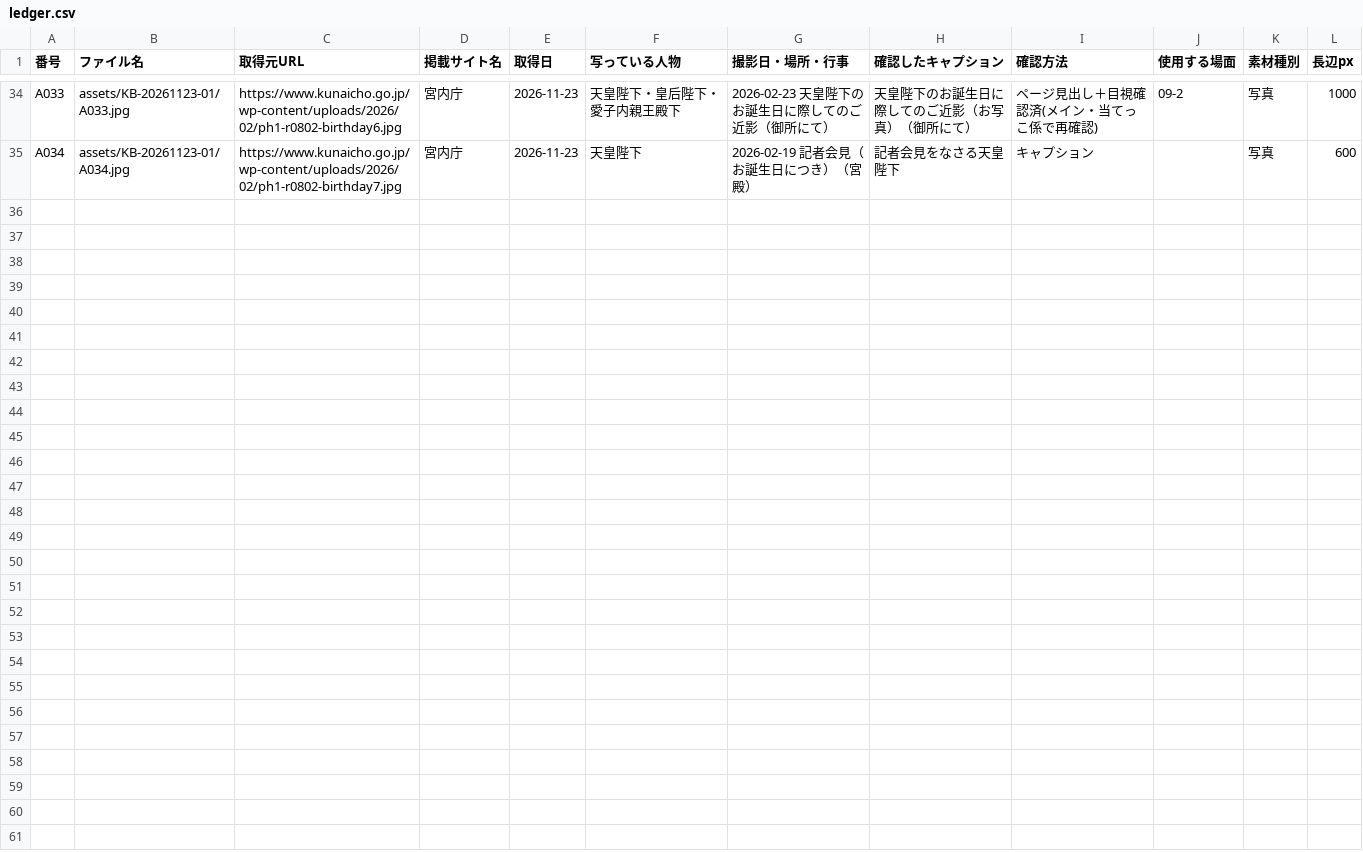
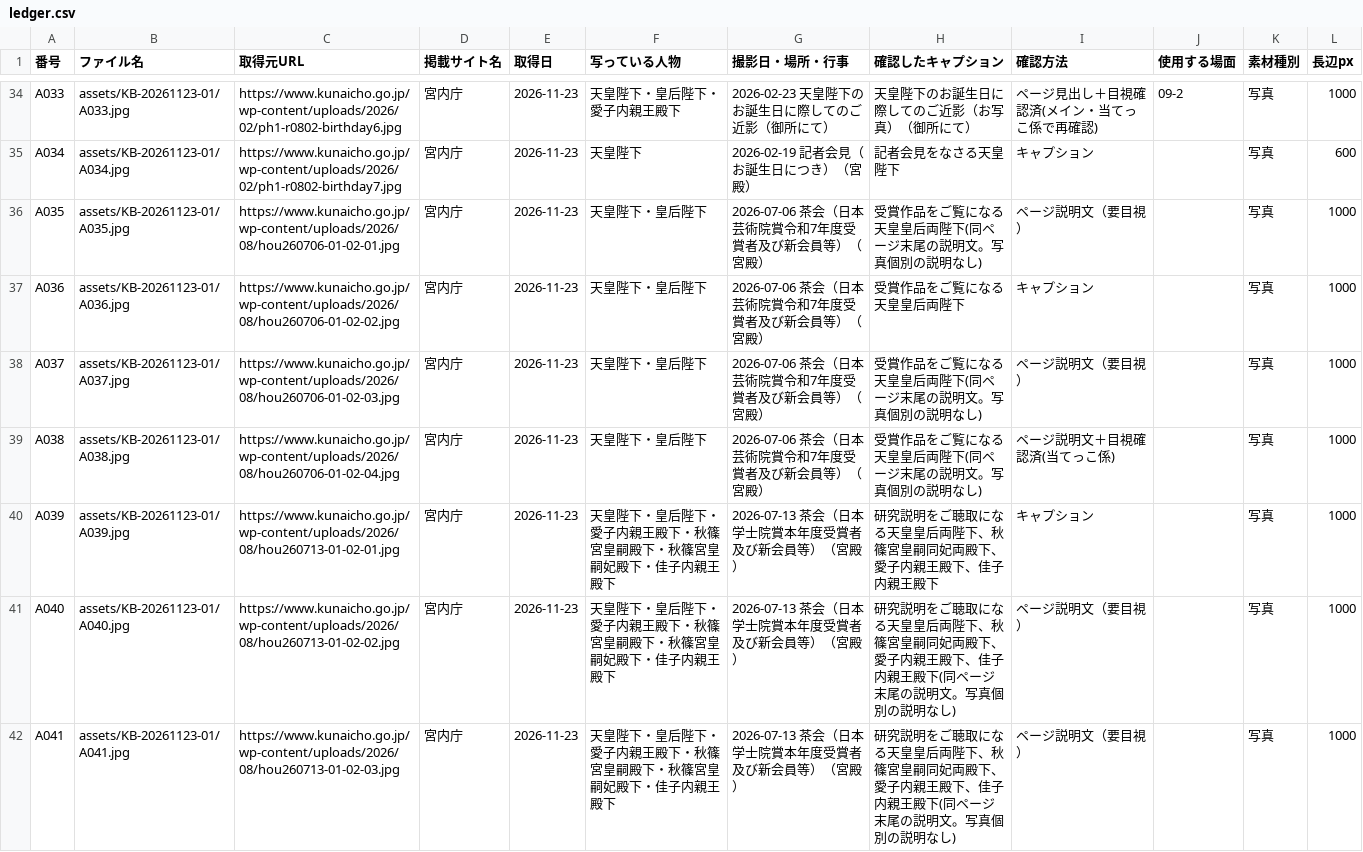
Before and after one commit to aiichirouarakiaandacoltd-bit/-, a CSV file: projects/KB-20261123-01/ledger.csv, drawn as a sheet; only a part is shown, gaps mark what is left out; the diff names each change by its address in the sheet, - before the commit and + after, or states it on an @@ line.

```diff
--- a/projects/KB-20261123-01/ledger.csv
+++ b/projects/KB-20261123-01/ledger.csv
+row 36: A035 | assets/KB-20261123-01/A035.jpg | https://www.kunaicho.go.jp/wp-content/uploads/2026/08/hou260706-01-02-01.jpg | 宮内庁 | 2026-11-23 | 天皇陛下・皇后陛下 | 2026-07-06 茶会（日本芸術院賞令和7年度受賞者及び新会員等）（宮殿） | 受賞作品をご覧になる天皇皇后両陛下(同ページ末尾の説明文。写真個別の説明なし) | ページ説明文（要目視） |  | 写真 | 1000
+row 37: A036 | assets/KB-20261123-01/A036.jpg | https://www.kunaicho.go.jp/wp-content/uploads/2026/08/hou260706-01-02-02.jpg | 宮内庁 | 2026-11-23 | 天皇陛下・皇后陛下 | 2026-07-06 茶会（日本芸術院賞令和7年度受賞者及び新会員等）（宮殿） | 受賞作品をご覧になる天皇皇后両陛下 | キャプション |  | 写真 | 1000
+row 38: A037 | assets/KB-20261123-01/A037.jpg | https://www.kunaicho.go.jp/wp-content/uploads/2026/08/hou260706-01-02-03.jpg | 宮内庁 | 2026-11-23 | 天皇陛下・皇后陛下 | 2026-07-06 茶会（日本芸術院賞令和7年度受賞者及び新会員等）（宮殿） | 受賞作品をご覧になる天皇皇后両陛下(同ページ末尾の説明文。写真個別の説明なし) | ページ説明文（要目視） |  | 写真 | 1000
+row 39: A038 | assets/KB-20261123-01/A038.jpg | https://www.kunaicho.go.jp/wp-content/uploads/2026/08/hou260706-01-02-04.jpg | 宮内庁 | 2026-11-23 | 天皇陛下・皇后陛下 | 2026-07-06 茶会（日本芸術院賞令和7年度受賞者及び新会員等）（宮殿） | 受賞作品をご覧になる天皇皇后両陛下(同ページ末尾の説明文。写真個別の説明なし) | ページ説明文＋目視確認済(当てっこ係) |  | 写真 | 1000
+row 40: A039 | assets/KB-20261123-01/A039.jpg | https://www.kunaicho.go.jp/wp-content/uploads/2026/08/hou260713-01-02-01.jpg | 宮内庁 | 2026-11-23 | 天皇陛下・皇后陛下・愛子内親王殿下・秋篠宮皇嗣殿下・秋篠宮皇嗣妃殿下・佳子内親王殿下 | 2026-07-13 茶会（日本学士院賞本年度受賞者及び新会員等）（宮殿） | 研究説明をご聴取になる天皇皇后両陛下、秋篠宮皇嗣同妃両殿下、愛子内親王殿下、佳子内親王殿下 | キャプション |  | 写真 | 1000
+row 41: A040 | assets/KB-20261123-01/A040.jpg | https://www.kunaicho.go.jp/wp-content/uploads/2026/08/hou260713-01-02-02.jpg | 宮内庁 | 2026-11-23 | 天皇陛下・皇后陛下・愛子内親王殿下・秋篠宮皇嗣殿下・秋篠宮皇嗣妃殿下・佳子内親王殿下 | 2026-07-13 茶会（日本学士院賞本年度受賞者及び新会員等）（宮殿） | 研究説明をご聴取になる天皇皇后両陛下、秋篠宮皇嗣同妃両殿下、愛子内親王殿下、佳子内親王殿下(同ページ末尾の説明文。写真個別の説明なし) | ページ説明文（要目視） |  | 写真 | 1000
+row 42: A041 | assets/KB-20261123-01/A041.jpg | https://www.kunaicho.go.jp/wp-content/uploads/2026/08/hou260713-01-02-03.jpg | 宮内庁 | 2026-11-23 | 天皇陛下・皇后陛下・愛子内親王殿下・秋篠宮皇嗣殿下・秋篠宮皇嗣妃殿下・佳子内親王殿下 | 2026-07-13 茶会（日本学士院賞本年度受賞者及び新会員等）（宮殿） | 研究説明をご聴取になる天皇皇后両陛下、秋篠宮皇嗣同妃両殿下、愛子内親王殿下、佳子内親王殿下(同ページ末尾の説明文。写真個別の説明なし) | ページ説明文（要目視） |  | 写真 | 1000
```
Also changed, not shown: 12 other files.
